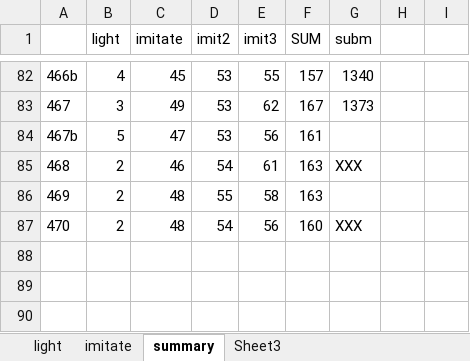
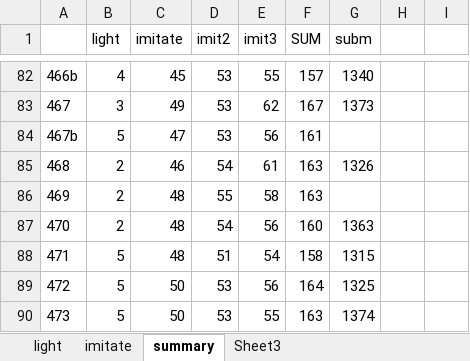
Before and after one commit to mangooo999/Kaggle_Lux_AI_2021, an Excel workbook: results2/results.xlsx, sheet summary, drawn as a sheet; only a part is shown, gaps mark what is left out; values as stored, in another font and other column widths than the file's, no borders; the diff names each change by its address in the sheet, - before the commit and + after, or states it on an @@ line.

```diff
--- a/results2/results.xlsx (sheet summary)
+++ b/results2/results.xlsx (sheet summary)
-G85 (subm): XXX
+G85 (subm): 1326
-G87 (subm): XXX
+G87 (subm): 1363
+row 88: 471 | 5 | 48 | 51 | 54 | 158 | 1315
+row 89: 472 | 5 | 50 | 53 | 56 | 164 | 1325
+row 90: 473 | 5 | 50 | 53 | 55 | 163 | 1374
```
Also changed, not shown: 3 other files.
